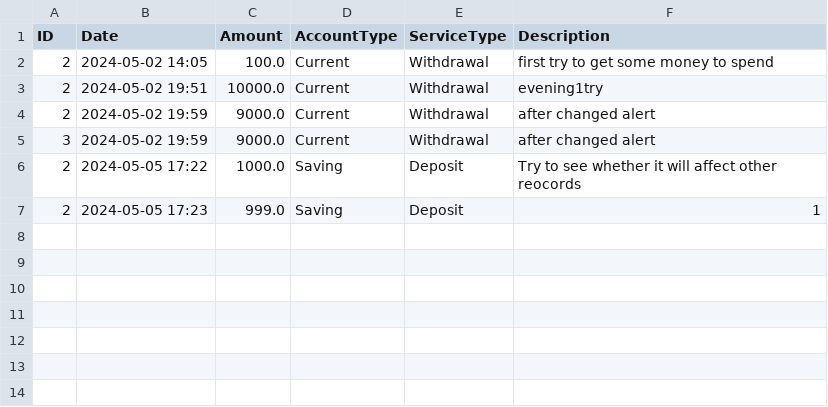
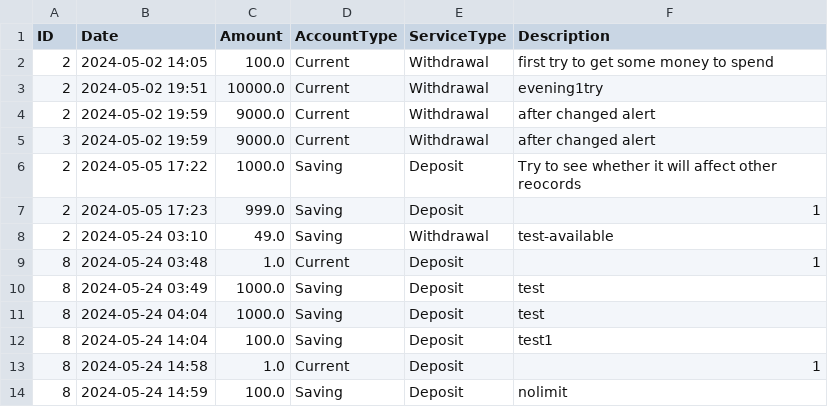
Before and after one commit to Torian2002/Software_Enginnering_Group66, a CSV file: Virtual_Bank_G66/src/main/resources/com/virtual_bank_g66/demo/csv/transactionRecord.csv, drawn as a sheet.

Commit message:
1. Separate UserSessionBean into UserInfoBean and MoneyInfoBean, then edit all the usages related to this change. 2. Add time limit field to deposit page (when depositing money to saving account, user should input a time limit). 3. Verify whether the money is mature before withdrawing it. If the money is not mature, withdraw operation will fail with an alert.

```diff
--- a/Virtual_Bank_G66/src/main/resources/com/virtual_bank_g66/demo/csv/transactionRecord.csv
+++ b/Virtual_Bank_G66/src/main/resources/com/virtual_bank_g66/demo/csv/transactionRecord.csv
@@ -7 +7,8 @@ ID,Date,Amount,AccountType,ServiceType,Description
 2,2024-05-05 17:23,999.0,Saving,Deposit,1
+2,2024-05-24 03:10,49.0,Saving,Withdrawal,test-available
+8,2024-05-24 03:48,1.0,Current,Deposit,1
+8,2024-05-24 03:49,1000.0,Saving,Deposit,test
+8,2024-05-24 04:04,1000.0,Saving,Deposit,test
+8,2024-05-24 14:04,100.0,Saving,Deposit,test1
+8,2024-05-24 14:58,1.0,Current,Deposit,1
+8,2024-05-24 14:59,100.0,Saving,Deposit,nolimit
```
Also changed, not shown: Virtual_Bank_G66/src/main/resources/com/virtual_bank_g66/demo/csv/userInfo.csv, Virtual_Bank_G66/target/classes/com/virtual_bank_g66/demo/csv/transactionRecord.csv, 32 other files.
